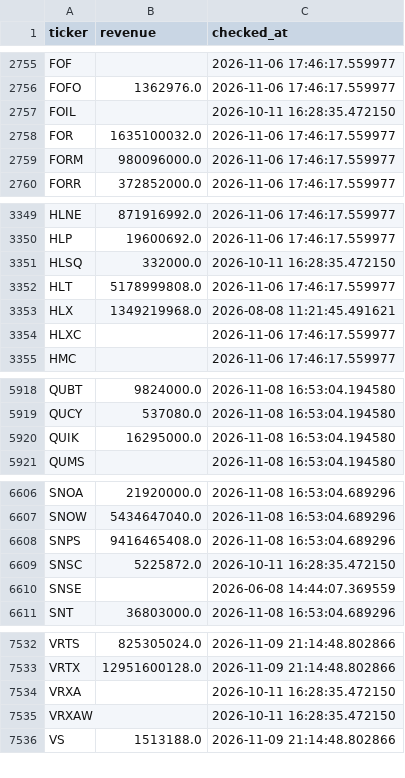
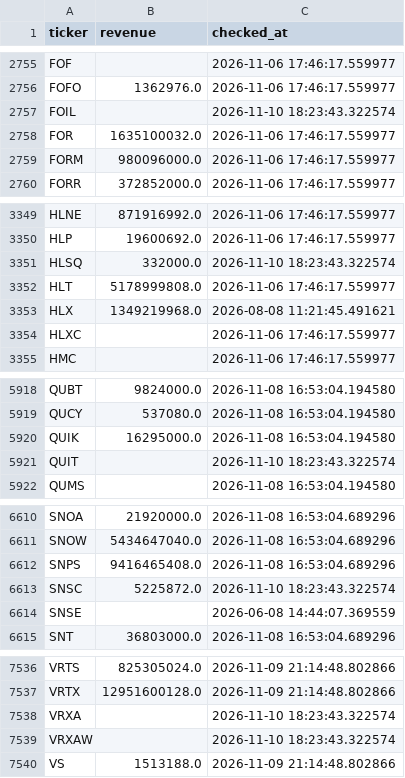
Before and after one commit to Amit33-design/Amit33-network-design, a CSV file: screener/universe_scan_state.csv, drawn as a sheet; only a part is shown, gaps mark what is left out; the diff covers the shown part only.

```diff
--- a/screener/universe_scan_state.csv
+++ b/screener/universe_scan_state.csv
@@ -2756,3 +2756,3 @@ FOF,,2026-11-06 17:46:17.559977
 FOFO,1362976.0,2026-11-06 17:46:17.559977
-FOIL,,2026-10-11 16:28:35.472150
+FOIL,,2026-11-10 18:23:43.322574
 FOR,1635100032.0,2026-11-06 17:46:17.559977
@@ -3350,3 +3350,3 @@ HLNE,871916992.0,2026-11-06 17:46:17.559977
 HLP,19600692.0,2026-11-06 17:46:17.559977
-HLSQ,332000.0,2026-10-11 16:28:35.472150
+HLSQ,332000.0,2026-11-10 18:23:43.322574
 HLT,5178999808.0,2026-11-06 17:46:17.559977
@@ -5920,2 +5920,3 @@ QUCY,537080.0,2026-11-08 16:53:04.194580
 QUIK,16295000.0,2026-11-08 16:53:04.194580
+QUIT,,2026-11-10 18:23:43.322574
 QUMS,,2026-11-08 16:53:04.194580
@@ -6608,3 +6612,3 @@ SNOW,5434647040.0,2026-11-08 16:53:04.689296
 SNPS,9416465408.0,2026-11-08 16:53:04.689296
-SNSC,5225872.0,2026-10-11 16:28:35.472150
+SNSC,5225872.0,2026-11-10 18:23:43.322574
 SNSE,,2026-06-08 14:44:07.369559
@@ -7533,4 +7537,4 @@ VRTS,825305024.0,2026-11-09 21:14:48.802866
 VRTX,12951600128.0,2026-11-09 21:14:48.802866
-VRXA,,2026-10-11 16:28:35.472150
-VRXAW,,2026-10-11 16:28:35.472150
+VRXA,,2026-11-10 18:23:43.322574
+VRXAW,,2026-11-10 18:23:43.322574
 VS,1513188.0,2026-11-09 21:14:48.802866
```
Also changed, not shown: 4 added rows and 7 edited cells elsewhere in this file.
